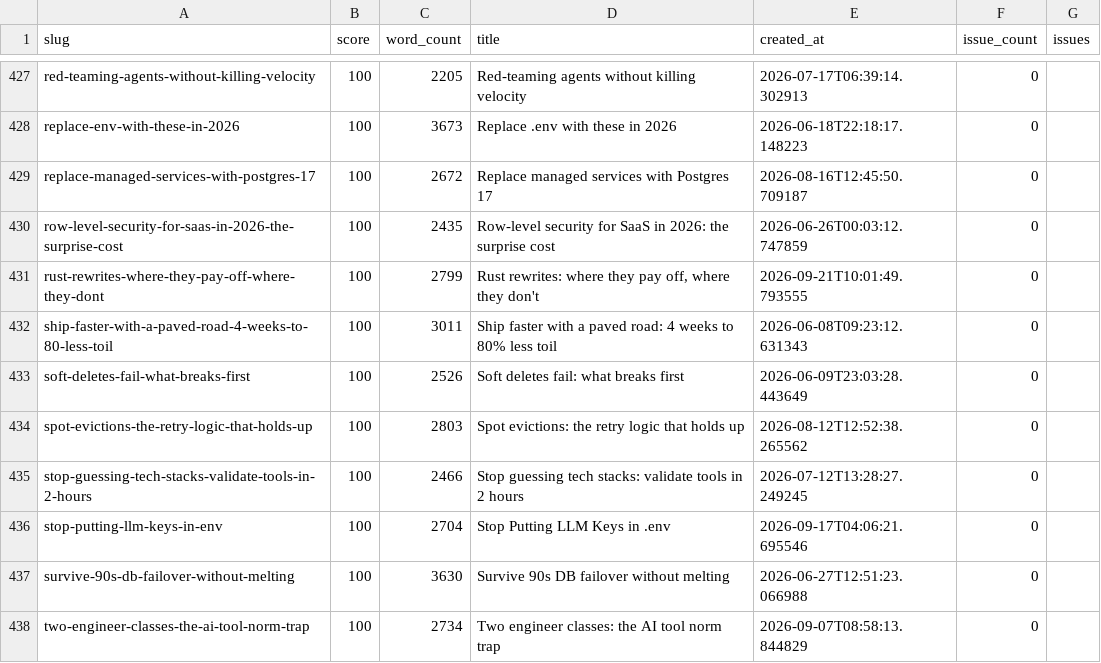
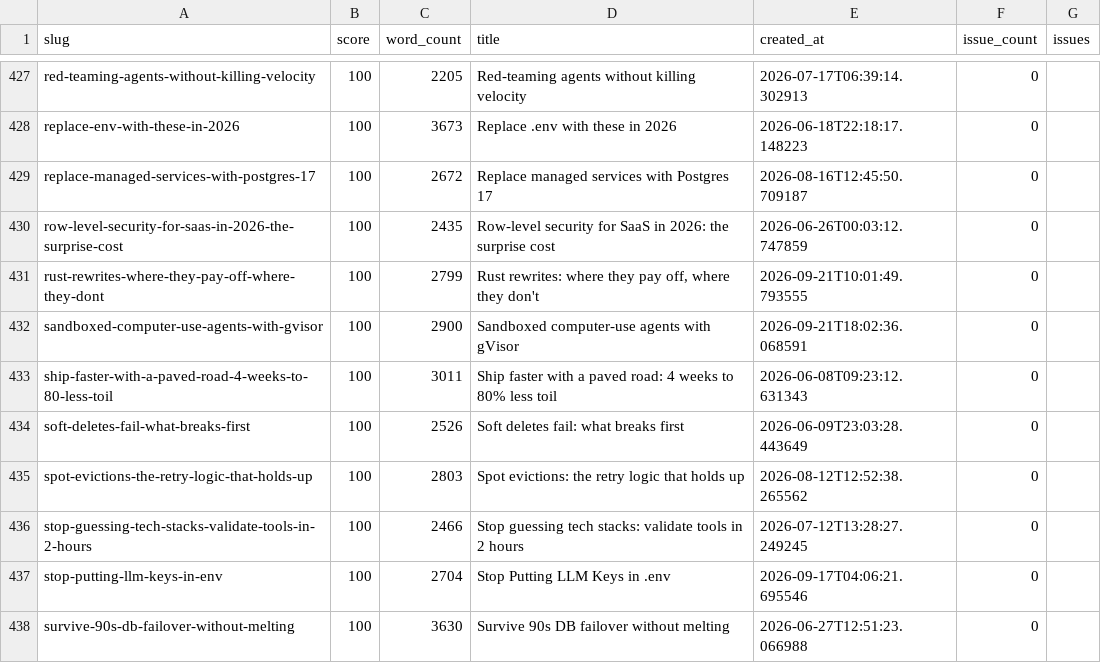
Before and after one commit to kubaik/kubaik.github.io, a CSV file: quality_report_full.csv, drawn as a sheet; only a part is shown, gaps mark what is left out; the shorter side is filled out with more unchanged rows.

```diff
--- a/quality_report_full.csv
+++ b/quality_report_full.csv
@@ -431,2 +431,3 @@ row-level-security-for-saas-in-2026-the-surprise-cost,100,2435,Row-level securit
 rust-rewrites-where-they-pay-off-where-they-dont,100,2799,"Rust rewrites: where they pay off, where they don't",2026-09-21T10:01:49.793555,0,
+sandboxed-computer-use-agents-with-gvisor,100,2900,Sandboxed computer-use agents with gVisor,2026-09-21T18:02:36.068591,0,
 ship-faster-with-a-paved-road-4-weeks-to-80-less-toil,100,3011,Ship faster with a paved road: 4 weeks to 80% less toil,2026-06-08T09:23:12.631343,0,
```
Also changed, not shown: 50 other files.
